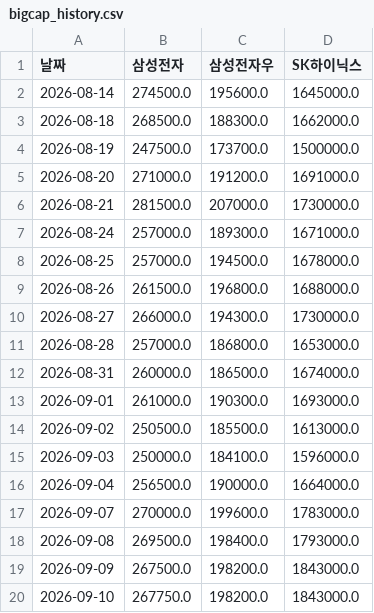
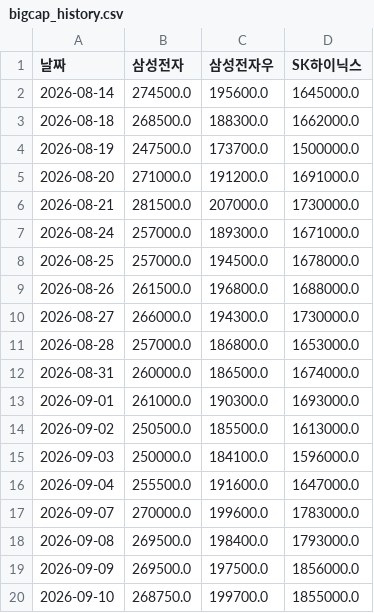
Before and after one commit to frel7022-png/Ochestration, a CSV file: bigcap_history.csv, drawn as a sheet.

```diff
--- a/bigcap_history.csv
+++ b/bigcap_history.csv
@@ -15,6 +15,6 @@
 2026-09-03,250000.0,184100.0,1596000.0
-2026-09-04,256500.0,190000.0,1664000.0
+2026-09-04,255500.0,191600.0,1647000.0
 2026-09-07,270000.0,199600.0,1783000.0
 2026-09-08,269500.0,198400.0,1793000.0
-2026-09-09,267500.0,198200.0,1843000.0
-2026-09-10,267750.0,198200.0,1843000.0
+2026-09-09,269500.0,197500.0,1856000.0
+2026-09-10,268750.0,199700.0,1855000.0
```
Also changed, not shown: fund_nav_history.csv, index_history.csv, 2 other files.
